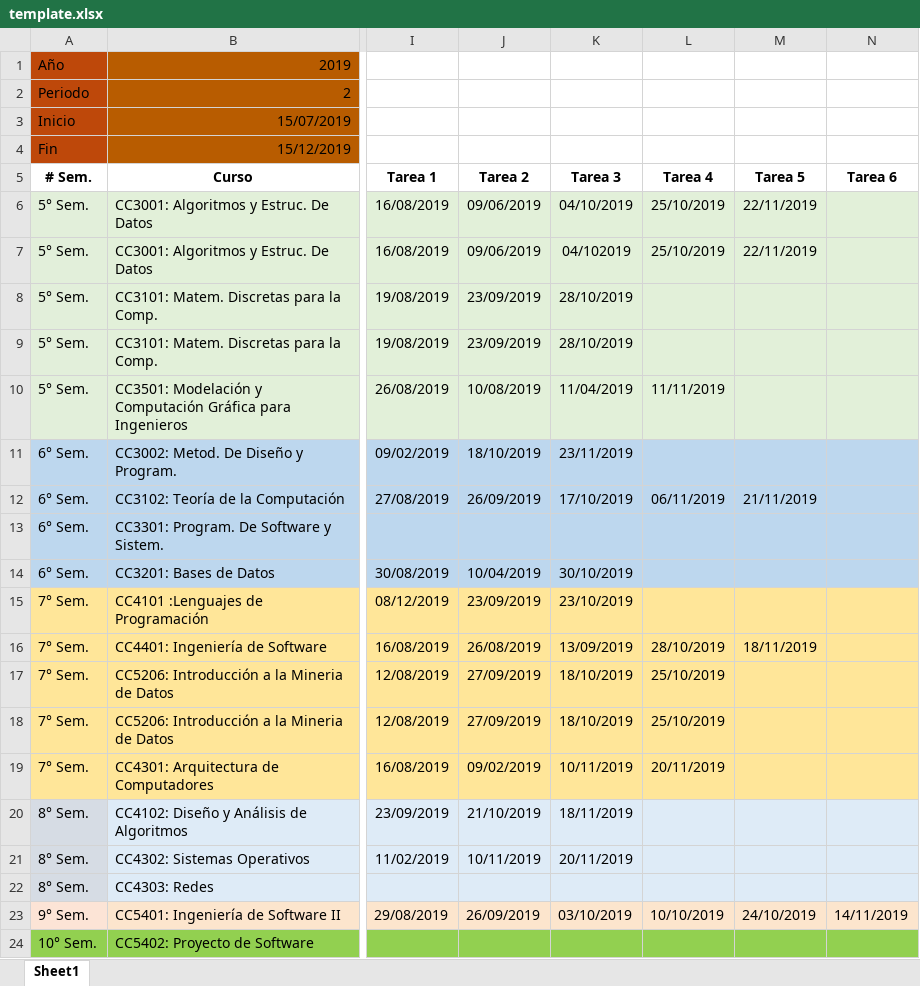
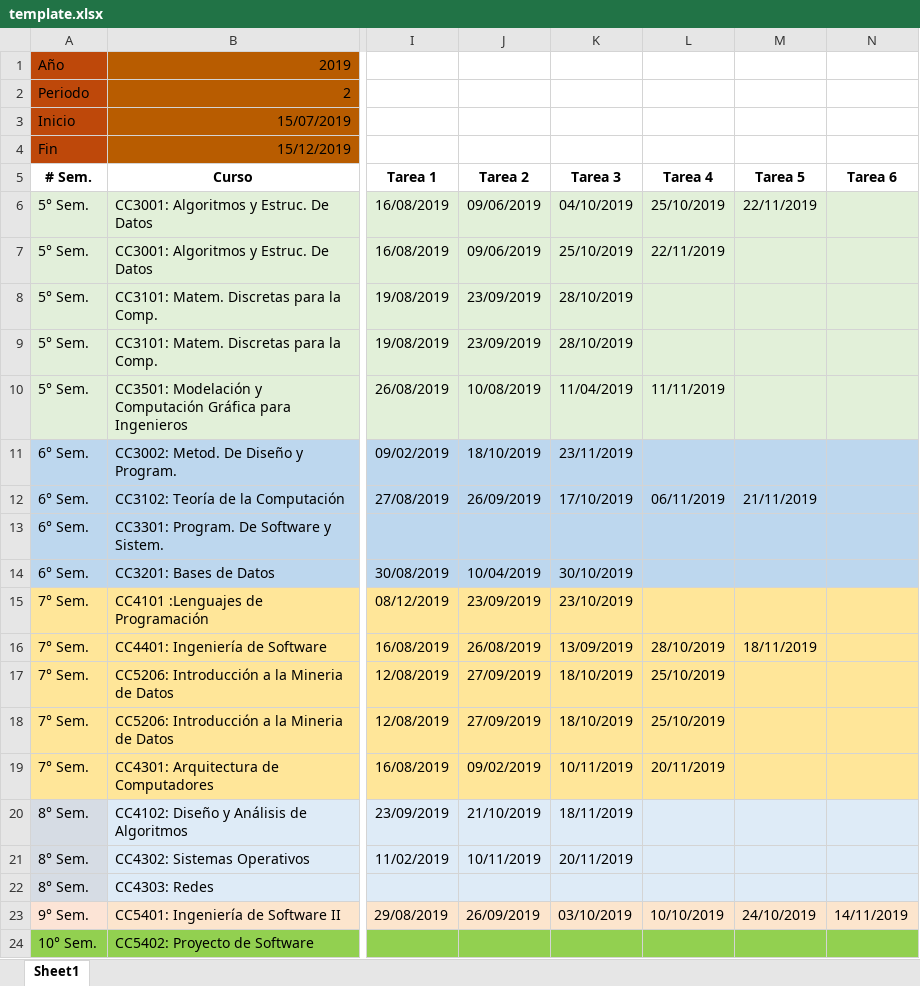
Before and after one commit to joseastorgat/Monitor_de_Carga_de_Controles, an Excel workbook: frontend/public/template.xlsx, sheet Sheet1, drawn as a sheet; only a part is shown, gaps mark what is left out; values as stored, in another font and other column widths than the file's, no borders; the diff names each change by its address in the sheet, - before the commit and + after, or states it on an @@ line.

Commit message:
[ADD] Se muestran cursos seleccionados en calendario

```diff
--- a/frontend/public/template.xlsx (sheet Sheet1)
+++ b/frontend/public/template.xlsx (sheet Sheet1)
-K7 (Tarea 3): 04/102019
+K7 (Tarea 3): 25/10/2019
-L7 (Tarea 4): 25/10/2019
+L7 (Tarea 4): 22/11/2019
-M7 (Tarea 5): 22/11/2019
+M7 (Tarea 5): (empty)
```
Also changed, not shown: 1 other file.
